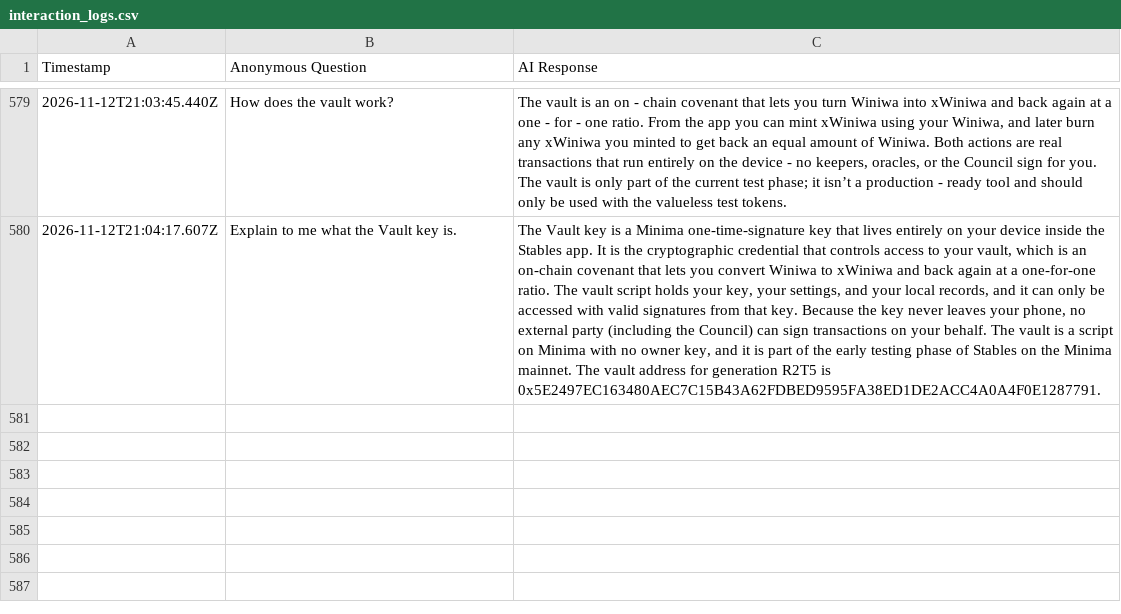
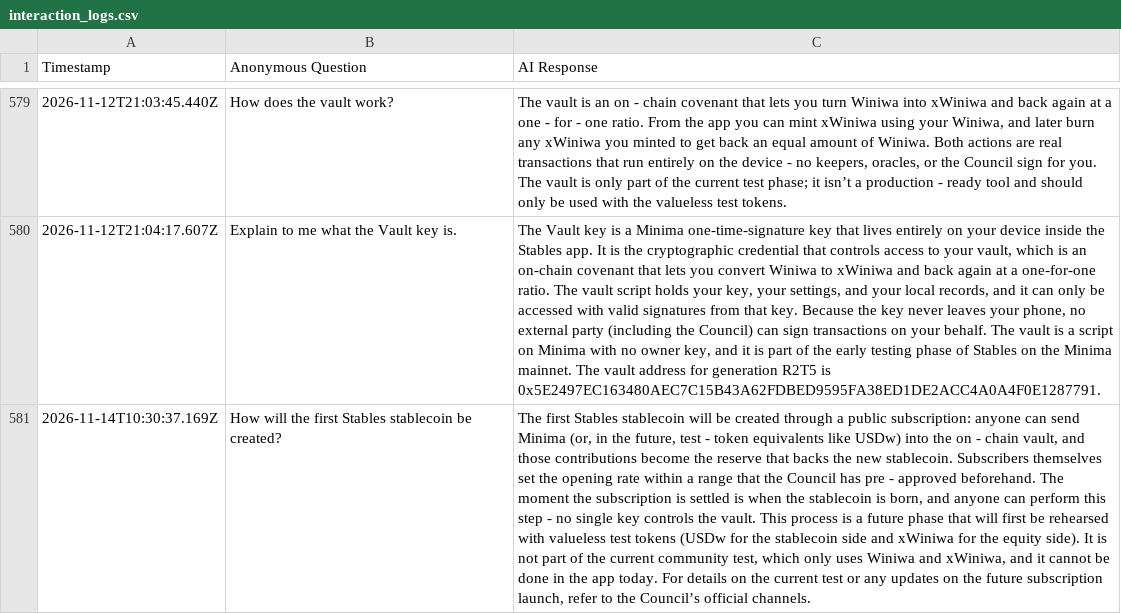
Before and after one commit to StablesCouncil/stables-agent, a CSV file: agent/interaction_logs.csv, drawn as a sheet; only a part is shown, gaps mark what is left out; the diff names each change by its address in the sheet, - before the commit and + after, or states it on an @@ line.

Commit message:
[LOGS] Daily sync of anonymous interaction logs

```diff
--- a/agent/interaction_logs.csv
+++ b/agent/interaction_logs.csv
+row 581: 2026-11-14T10:30:37.169Z | How will the first Stables stablecoin be created? | The first Stables stablecoin will be created through a public subscription: anyone can send Minima (or, in the future, test - token equivalents like USDw) into the on - chain vault, and those contributions become the reserve that backs the new stablecoin. Subscribers themselves set the opening rate within a range that the Council has pre - approved beforehand. The moment the subscription is settled is when the stablecoin is born, and anyone can perform this step - no single key controls the vault. This process is a future phase that will first be rehearsed with valueless test tokens (USDw for the stablecoin side and xWiniwa for the equity side). It is not part of the current community test, which only uses Winiwa and xWiniwa, and it cannot be done in the app today. For details on the current test or any updates on the future subscription launch, refer to the Council’s official channels.
```
Also changed, not shown: agent/interaction_logs_web.csv.
